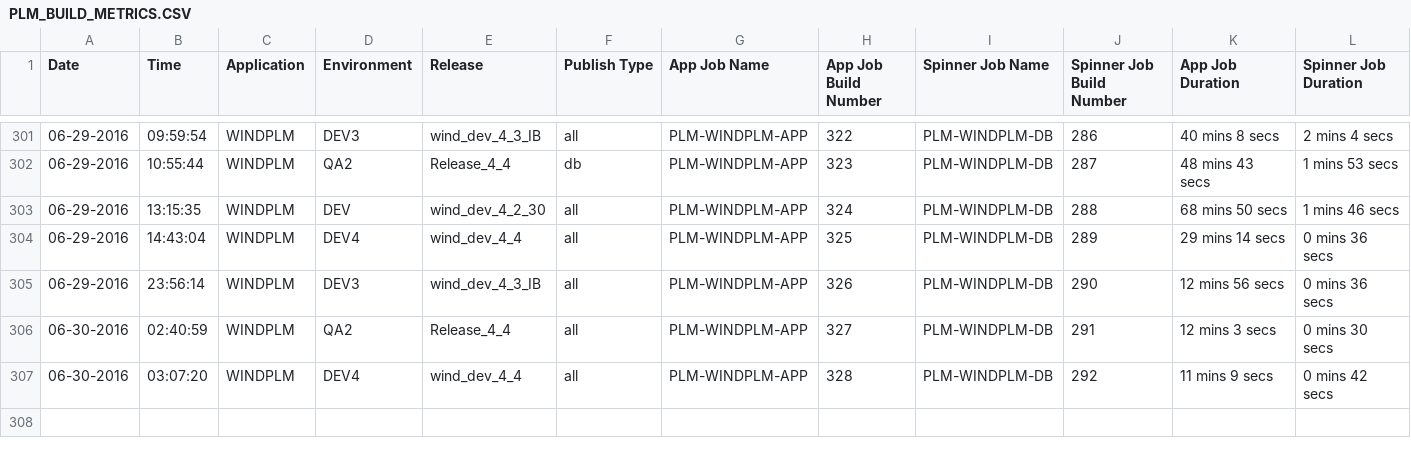
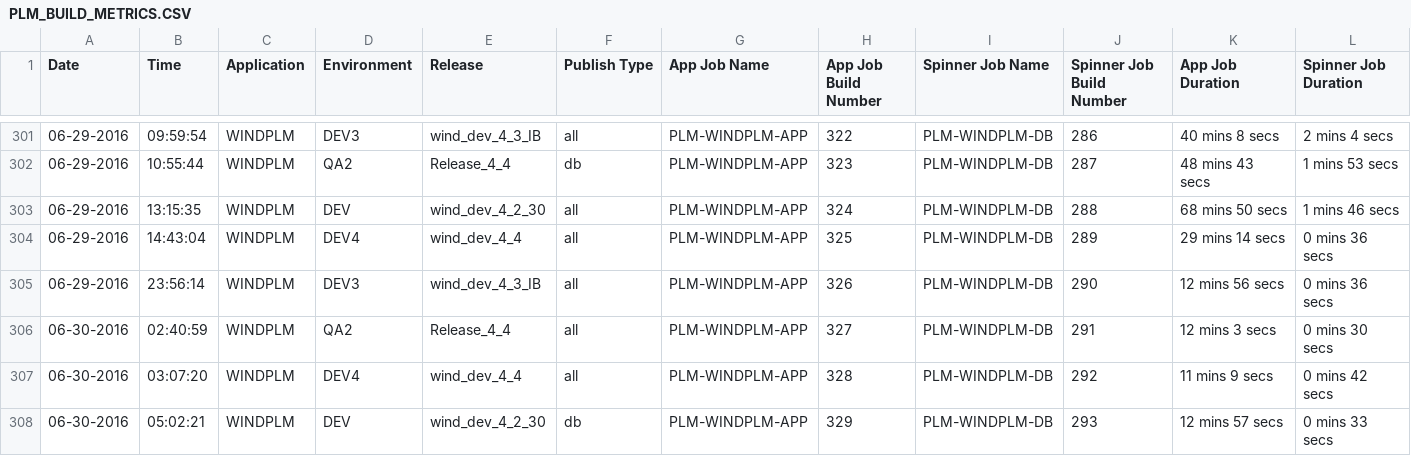
Before and after one commit to veersudhir83/csv-to-html-table, a CSV file: data/PLM_BUILD_METRICS.CSV, drawn as a sheet; only a part is shown, gaps mark what is left out; rows hold the shown columns only; the diff names each change by its address in the sheet, - before the commit and + after, or states it on an @@ line.

Commit message:
New Metrics File at 06-30-2016 14:52:33

```diff
--- a/data/PLM_BUILD_METRICS.CSV
+++ b/data/PLM_BUILD_METRICS.CSV
+row 308: 06-30-2016 | 05:02:21 | WINDPLM | DEV | wind_dev_4_2_30 | db | PLM-WINDPLM-APP | 329 | PLM-WINDPLM-DB | 293 | 12 mins 57 secs | 0 mins 33 secs
```
